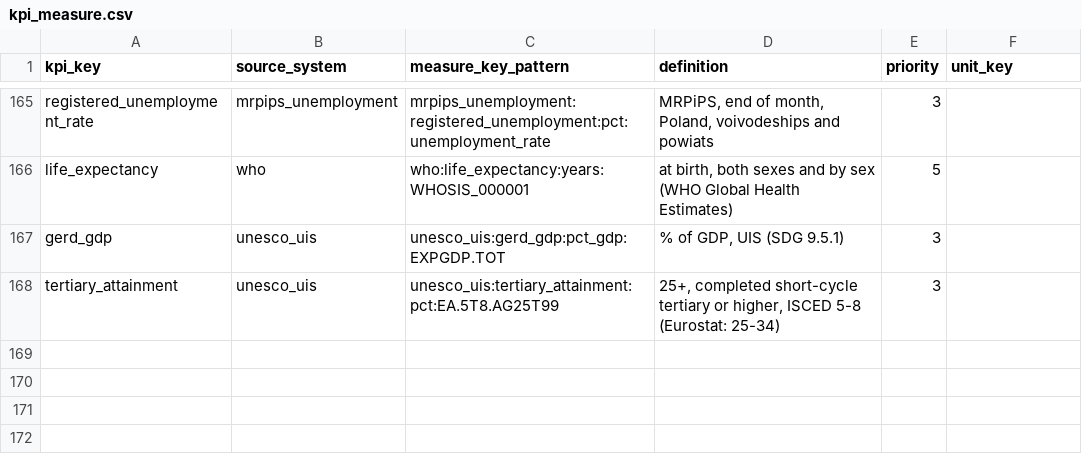
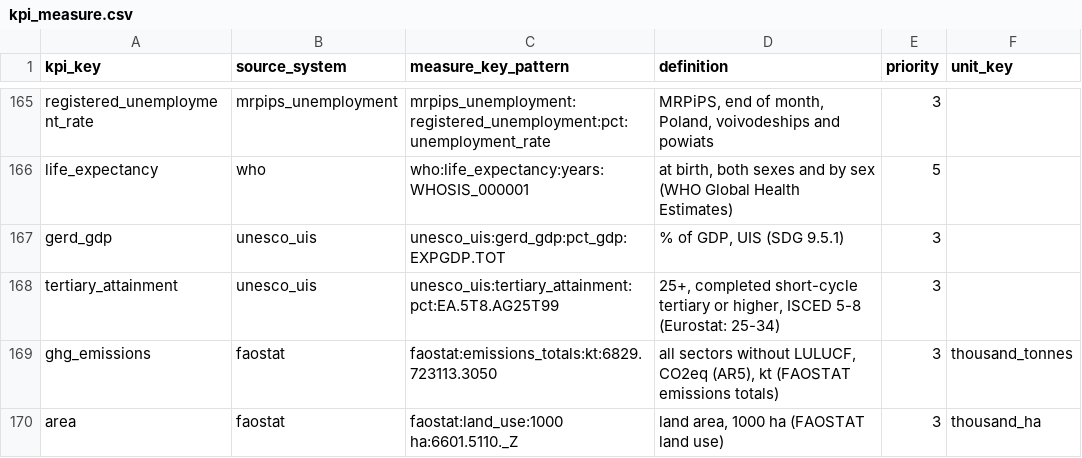
Before and after one commit to zohelo/zohelo-data, a CSV file: warehouse/seeds/kpi_measure.csv, drawn as a sheet; only a part is shown, gaps mark what is left out; the diff names each change by its address in the sheet, - before the commit and + after, or states it on an @@ line.

```diff
--- a/warehouse/seeds/kpi_measure.csv
+++ b/warehouse/seeds/kpi_measure.csv
+row 169: ghg_emissions | faostat | faostat:emissions_totals:kt:6829.723113.3050 | all sectors without LULUCF, CO2eq (AR5), kt (FAOSTAT emissions totals) | 3 | thousand_tonnes
+row 170: area | faostat | faostat:land_use:1000 ha:6601.5110._Z | land area, 1000 ha (FAOSTAT land use) | 3 | thousand_ha
```
Also changed, not shown: warehouse/seeds/kpi_v2_map.csv, warehouse/seeds/licence.csv, 19 other files.
